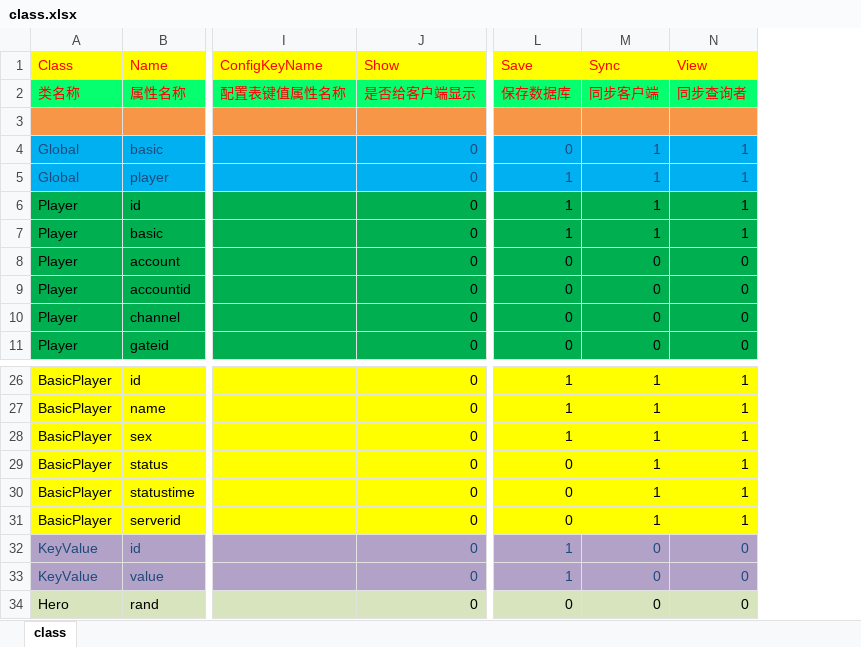
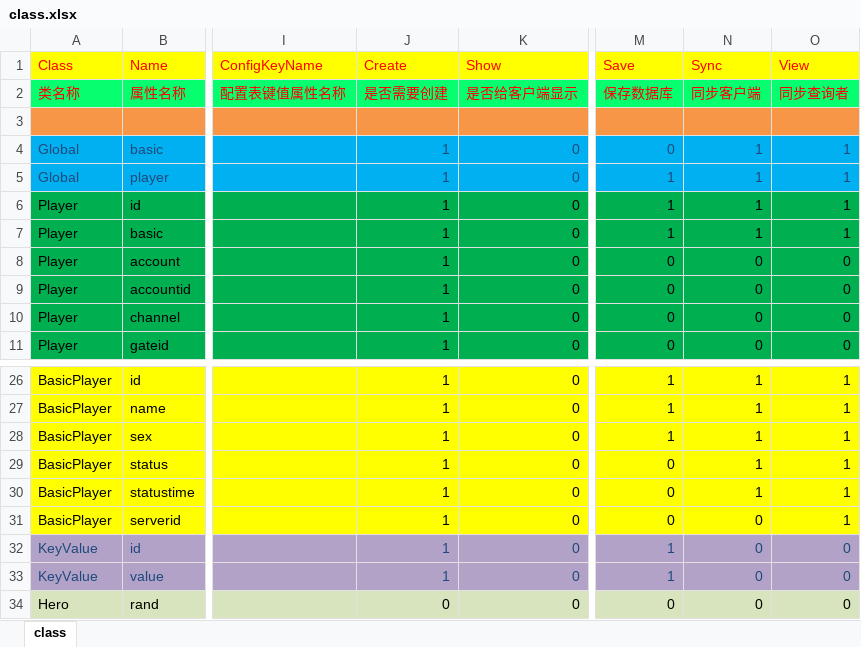
Before and after one commit to lori227/KFrame, an Excel workbook: _resource/excel/class.xlsx, sheet class, drawn as a sheet; only a part is shown, gaps mark what is left out; values as stored, in another font and other column widths than the file's, no borders; addresses are those after the commit; the diff names each change by its address in the sheet, - before the commit and + after, or states it on an @@ line.

```diff
--- a/_resource/excel/class.xlsx (sheet class)
+++ b/_resource/excel/class.xlsx (sheet class)
+column J (Create), rows 2-11: 是否需要创建 |  | 1 | 1 | 1 | 1 | 1 | 1 | 1 | 1; rows 26-34: 1 | 1 | 1 | 1 | 1 | 1 | 1 | 1 | 0
-N31 (Sync): 1
+N31 (Sync): 0
```
Also changed, not shown: 36 other files.
